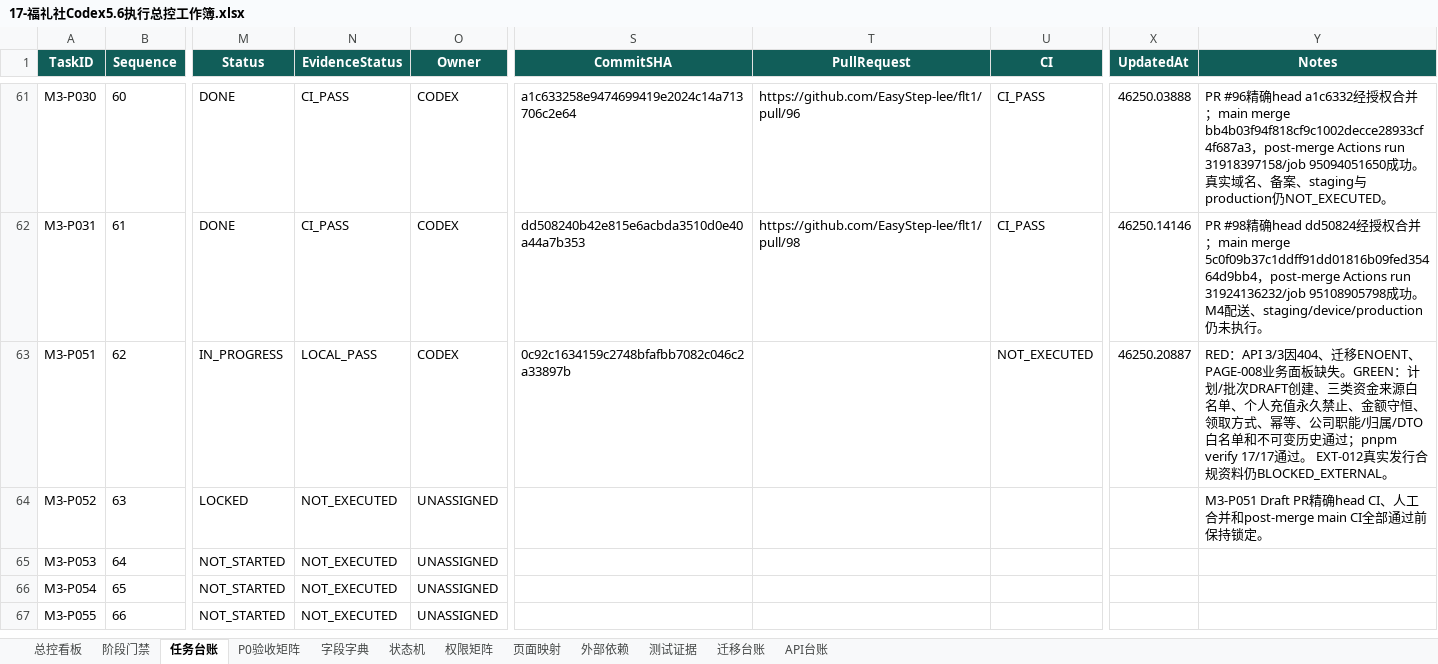
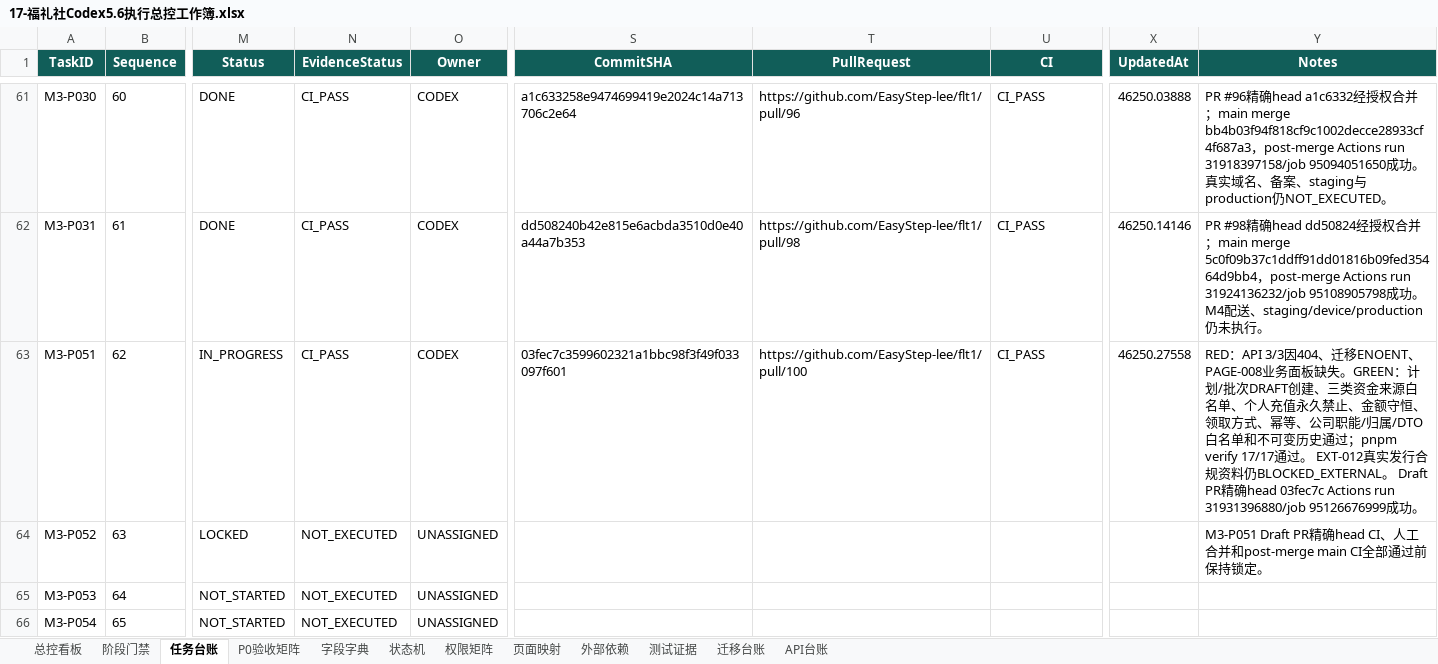
Before and after one commit to EasyStep-lee/flt1, an Excel workbook: 福礼社Codex5.6开发执行包V1.1/17-福礼社Codex5.6执行总控工作簿.xlsx, sheet 任务台账, drawn as a sheet; only a part is shown, gaps mark what is left out; the shorter side is filled out with more unchanged rows; values as stored, in another font and other column widths than the file's, no borders; conditional formats and table styles not drawn; the diff names each change by its address in the sheet, - before the commit and + after, or states it on an @@ line.

Commit message:
test(m3): close welfare card ci evidence

```diff
--- a/福礼社Codex5.6开发执行包V1.1/17-福礼社Codex5.6执行总控工作簿.xlsx (sheet 任务台账)
+++ b/福礼社Codex5.6开发执行包V1.1/17-福礼社Codex5.6执行总控工作簿.xlsx (sheet 任务台账)
-N63 (EvidenceStatus): LOCAL_PASS
+N63 (EvidenceStatus): CI_PASS
-S63 (CommitSHA): 0c92c1634159c2748bfafbb7082c046c2a33897b
+S63 (CommitSHA): 03fec7c3599602321a1bbc98f3f49f033097f601
-T63 (PullRequest): (empty)
+T63 (PullRequest): https://github.com/EasyStep-lee/flt1/pull/100
-U63 (CI): NOT_EXECUTED
+U63 (CI): CI_PASS
-X63 (UpdatedAt): 46250.20887
+X63 (UpdatedAt): 46250.27558
-Y63 (Notes): …料仍BLOCKED_EXTERNAL。
+Y63 (Notes): …料仍BLOCKED_EXTERNAL。 Draft PR精确head 03fec7c Actions run 31931396880/job 95126676999成功。
```
Also changed, not shown: sheet 测试证据, sheet 总控看板, sheet P0验收矩阵, sheet 迁移台账, sheet API台账, sheet 阶段门禁, 1 more sheet, 17 other files.
